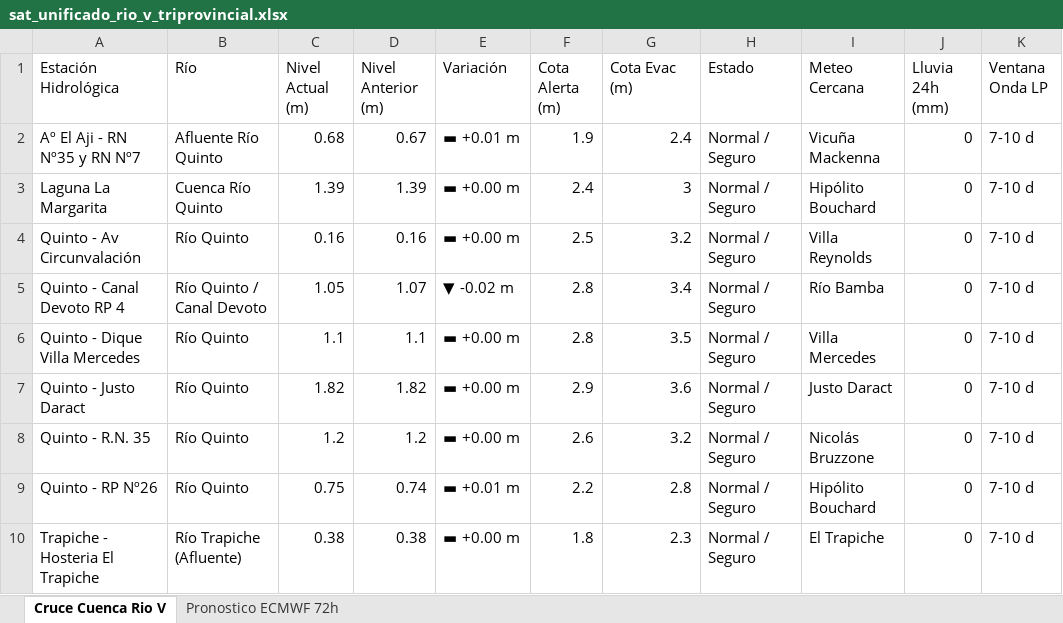
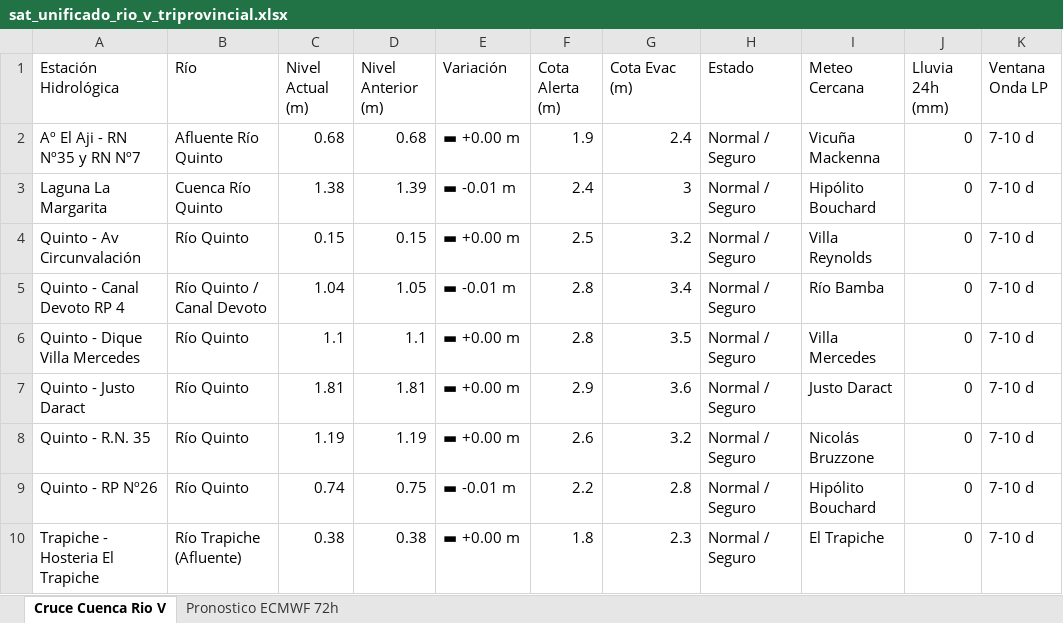
Before and after one commit to contactoiarrd-crypto/sat-cuenca-rio-v, an Excel workbook: sat_unificado_rio_v_triprovincial.xlsx, sheet Cruce Cuenca Rio V, drawn as a sheet; values as stored, in another font and other column widths than the file's, no borders; the diff names each change by its address in the sheet, - before the commit and + after, or states it on an @@ line.

```diff
--- a/sat_unificado_rio_v_triprovincial.xlsx (sheet Cruce Cuenca Rio V)
+++ b/sat_unificado_rio_v_triprovincial.xlsx (sheet Cruce Cuenca Rio V)
-D2 (Nivel Anterior (m)): 0.67
+D2 (Nivel Anterior (m)): 0.68
-E2 (Variación): ▬ +0.01 m
+E2 (Variación): ▬ +0.00 m
-C3 (Nivel Actual (m)): 1.39
+C3 (Nivel Actual (m)): 1.38
-E3 (Variación): ▬ +0.00 m
+E3 (Variación): ▬ -0.01 m
-C4 (Nivel Actual (m)): 0.16
+C4 (Nivel Actual (m)): 0.15
-D4 (Nivel Anterior (m)): 0.16
+D4 (Nivel Anterior (m)): 0.15
-C5 (Nivel Actual (m)): 1.05
+C5 (Nivel Actual (m)): 1.04
-D5 (Nivel Anterior (m)): 1.07
+D5 (Nivel Anterior (m)): 1.05
-E5 (Variación): ▼ -0.02 m
+E5 (Variación): ▬ -0.01 m
-C7 (Nivel Actual (m)): 1.82
+C7 (Nivel Actual (m)): 1.81
-D7 (Nivel Anterior (m)): 1.82
+D7 (Nivel Anterior (m)): 1.81
-C8 (Nivel Actual (m)): 1.2
+C8 (Nivel Actual (m)): 1.19
-D8 (Nivel Anterior (m)): 1.2
+D8 (Nivel Anterior (m)): 1.19
-C9 (Nivel Actual (m)): 0.75
+C9 (Nivel Actual (m)): 0.74
-D9 (Nivel Anterior (m)): 0.74
+D9 (Nivel Anterior (m)): 0.75
-E9 (Variación): ▬ +0.01 m
+E9 (Variación): ▬ -0.01 m
```
Also changed, not shown: sheet Pronostico ECMWF 72h, 2 other files.
